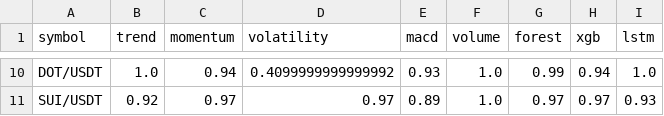
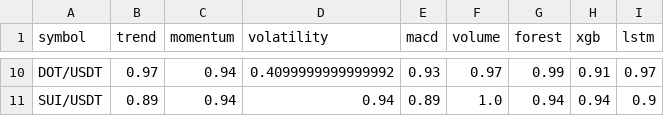
Before and after one commit to Jason12jpg/crypto, a CSV file: data/model_weights.csv, drawn as a sheet; only a part is shown, gaps mark what is left out; the diff covers the shown part only; the diff names each change by its address in the sheet, - before the commit and + after, or states it on an @@ line.

```diff
--- a/data/model_weights.csv
+++ b/data/model_weights.csv
-B10 (trend): 1.0
+B10 (trend): 0.97
-F10 (volume): 1.0
+F10 (volume): 0.97
-H10 (xgb): 0.94
+H10 (xgb): 0.91
-I10 (lstm): 1.0
+I10 (lstm): 0.97
-B11 (trend): 0.92
+B11 (trend): 0.89
-C11 (momentum): 0.97
+C11 (momentum): 0.94
-D11 (volatility): 0.97
+D11 (volatility): 0.94
-G11 (forest): 0.97
+G11 (forest): 0.94
-H11 (xgb): 0.97
+H11 (xgb): 0.94
-I11 (lstm): 0.93
+I11 (lstm): 0.9
```
Also changed, not shown: 33 edited cells elsewhere in this file, data/prediction_log.csv, 1 other file.
